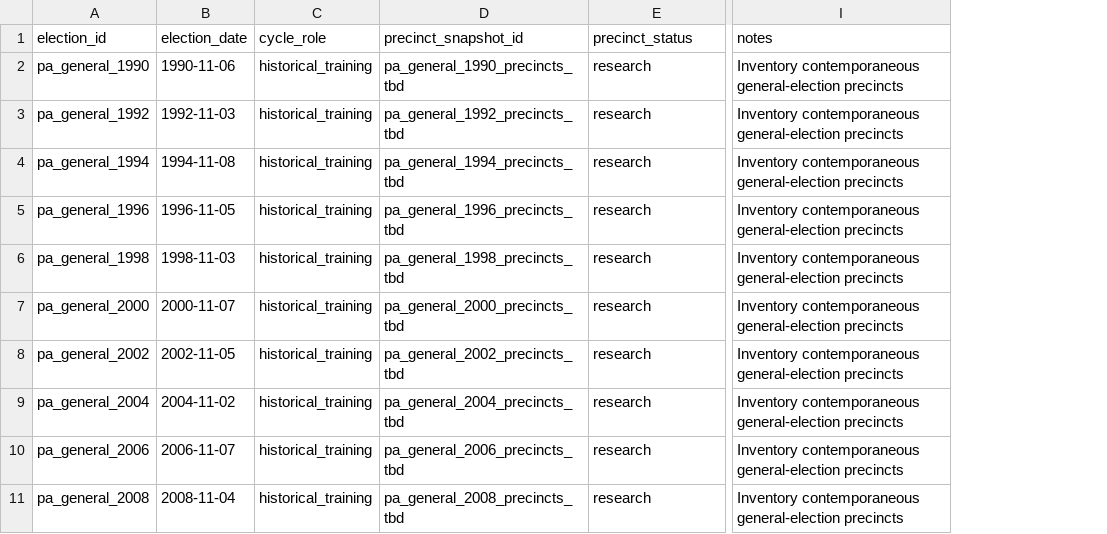
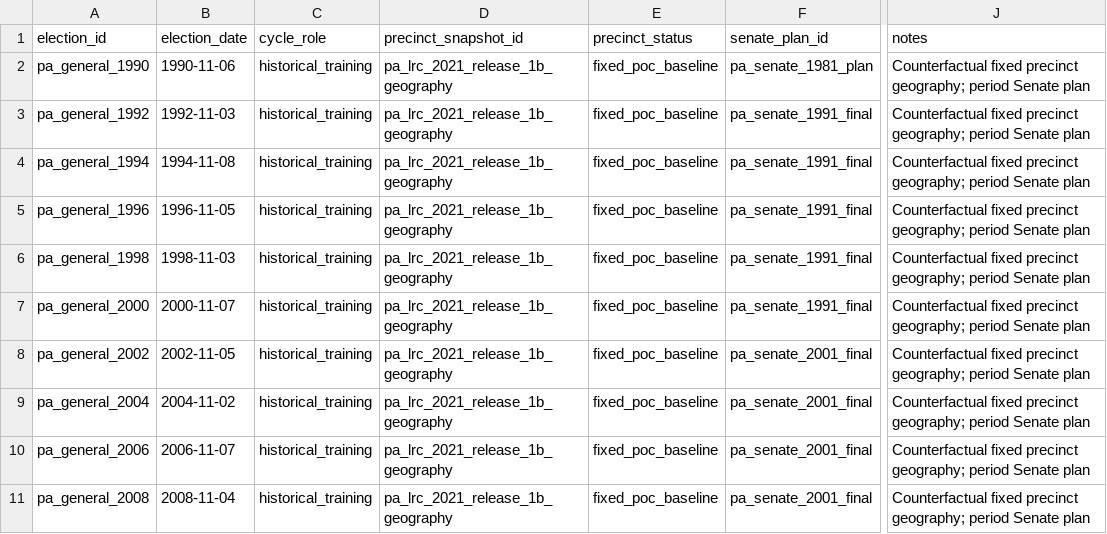
Before and after one commit to seanryanjohnston/census-pa-poc, a CSV file: mappings/election_cycles.csv, drawn as a sheet; only a part is shown, gaps mark what is left out; addresses are those after the commit; the diff covers the shown part only; the diff names each change by its address in the sheet, - before the commit and + after, or states it on an @@ line.

```diff
--- a/mappings/election_cycles.csv
+++ b/mappings/election_cycles.csv
+column F (senate_plan_id), rows 2-11: pa_senate_1981_plan | pa_senate_1991_final | pa_senate_1991_final | pa_senate_1991_final | pa_senate_1991_final | pa_senate_1991_final | pa_senate_2001_final | pa_senate_2001_final | pa_senate_2001_final | pa_senate_2001_final
-D2 (precinct_snapshot_id): pa_general_1990_precincts_tbd
+D2 (precinct_snapshot_id): pa_lrc_2021_release_1b_geography
-E2:E11 (precinct_status): research
+E2:E11 (precinct_status): fixed_poc_baseline
-J2:J11 (notes): Inventory contemporaneous general-election precincts
+J2:J11 (notes): Counterfactual fixed precinct geography; period Senate plan
-D3 (precinct_snapshot_id): pa_general_1992_precincts_tbd
+D3 (precinct_snapshot_id): pa_lrc_2021_release_1b_geography
-D4 (precinct_snapshot_id): pa_general_1994_precincts_tbd
+D4 (precinct_snapshot_id): pa_lrc_2021_release_1b_geography
-D5 (precinct_snapshot_id): pa_general_1996_precincts_tbd
+D5 (precinct_snapshot_id): pa_lrc_2021_release_1b_geography
-D6 (precinct_snapshot_id): pa_general_1998_precincts_tbd
+D6 (precinct_snapshot_id): pa_lrc_2021_release_1b_geography
-D7 (precinct_snapshot_id): pa_general_2000_precincts_tbd
+D7 (precinct_snapshot_id): pa_lrc_2021_release_1b_geography
-D8 (precinct_snapshot_id): pa_general_2002_precincts_tbd
+D8 (precinct_snapshot_id): pa_lrc_2021_release_1b_geography
-D9 (precinct_snapshot_id): pa_general_2004_precincts_tbd
+D9 (precinct_snapshot_id): pa_lrc_2021_release_1b_geography
-D10 (precinct_snapshot_id): pa_general_2006_precincts_tbd
+D10 (precinct_snapshot_id): pa_lrc_2021_release_1b_geography
-D11 (precinct_snapshot_id): pa_general_2008_precincts_tbd
+D11 (precinct_snapshot_id): pa_lrc_2021_release_1b_geography
```
Also changed, not shown: 27 edited cells elsewhere in this file, mappings/crosswalk_methods.csv, mappings/population_periods.csv, 35 other files.
